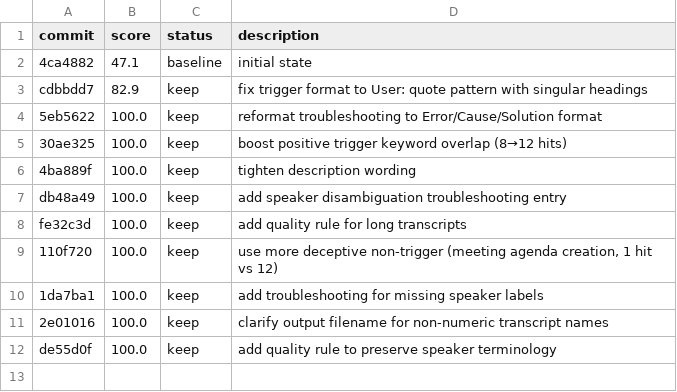
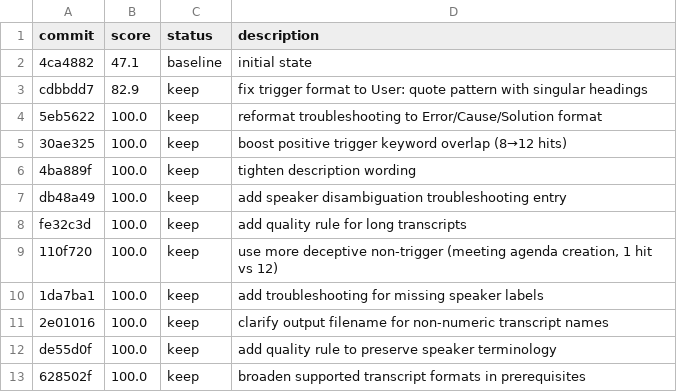
Before and after one commit to hiagoradd/ai-toolkit, a TSV file: autoresearch/results.tsv, drawn as a sheet; the diff names each change by its address in the sheet, - before the commit and + after, or states it on an @@ line.

Commit message:
experiment: broaden supported transcript formats in prerequisites

```diff
--- a/autoresearch/results.tsv
+++ b/autoresearch/results.tsv
+row 13: 628502f | 100.0 | keep | broaden supported transcript formats in prerequisites
```
Also changed, not shown: 1 other file.
